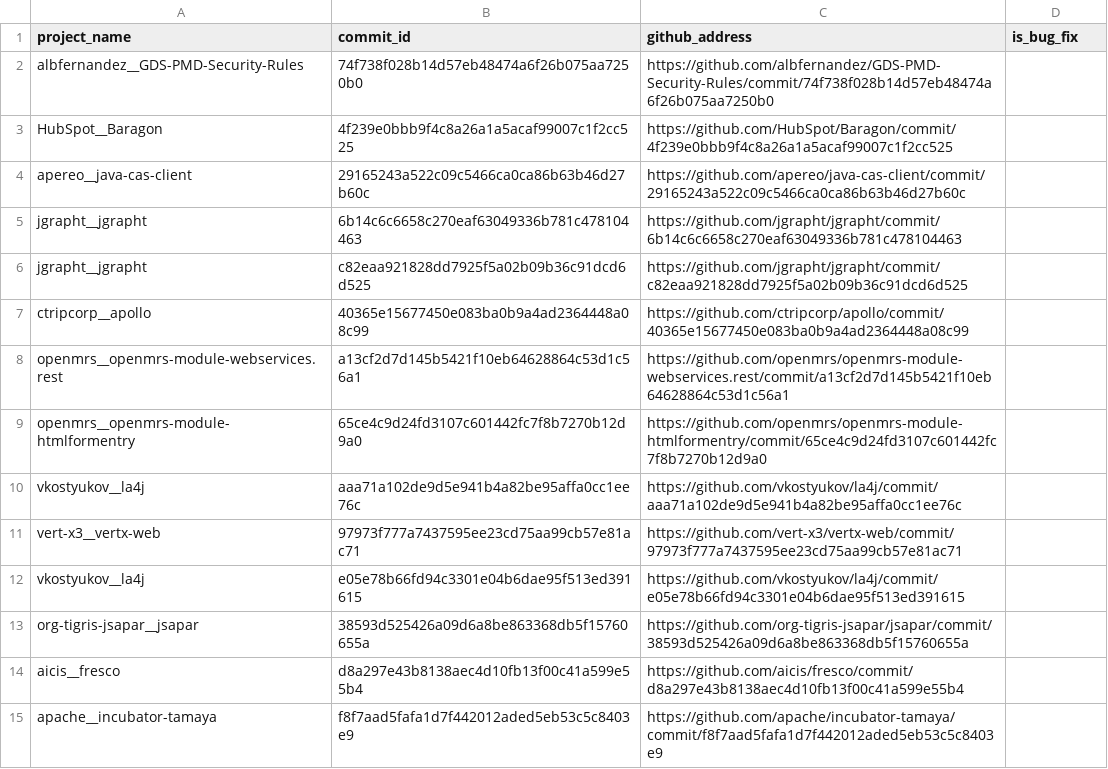
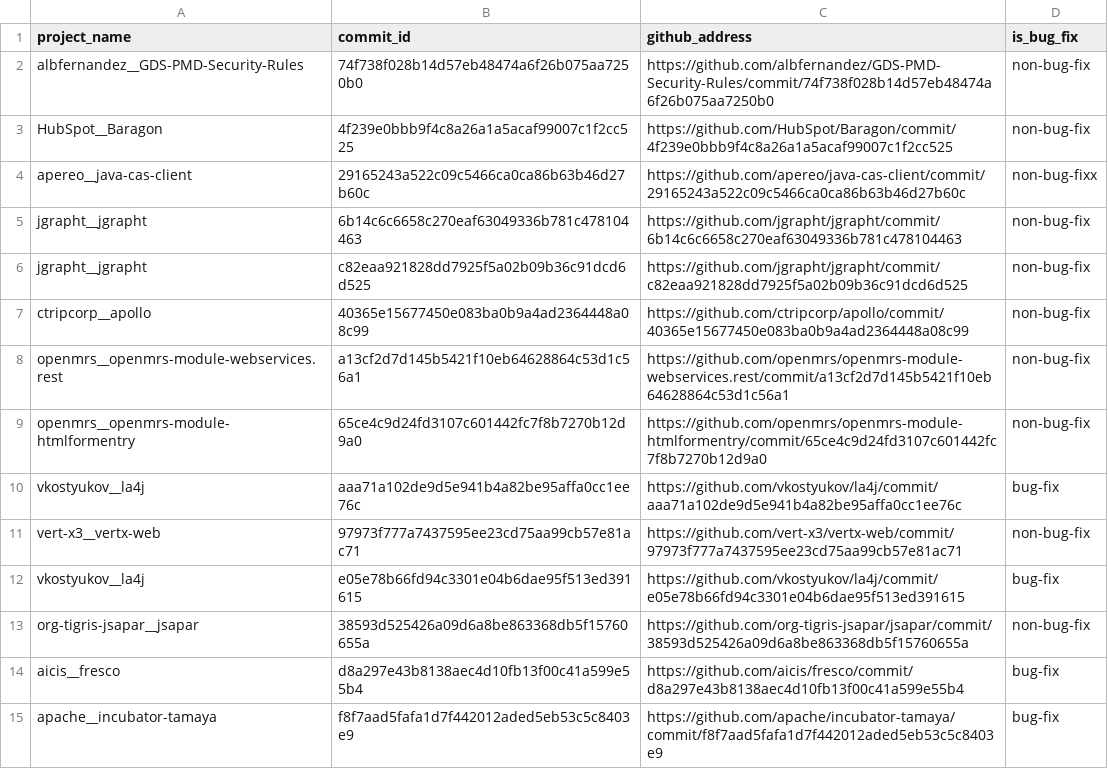
Before and after one commit to khaes-kth/GithubRepairPatterns, a CSV file: results/detected_checked_on_all.csv, drawn as a sheet; only a part is shown; the diff covers the shown part only.

Commit message:
Annotating 1-100

```diff
--- a/results/detected_checked_on_all.csv
+++ b/results/detected_checked_on_all.csv
@@ -1,15 +1,15 @@
 project_name,commit_id,github_address,is_bug_fix
-albfernandez__GDS-PMD-Security-Rules,74f738f028b14d57eb48474a6f26b075aa7250b0,https://github.com/albfernandez/GDS-PMD-Security-Rules/commit/74f738f028b14d57eb48474a6f26b075aa7250b0,
-HubSpot__Baragon,4f239e0bbb9f4c8a26a1a5acaf99007c1f2cc525,https://github.com/HubSpot/Baragon/commit/4f239e0bbb9f4c8a26a1a5acaf99007c1f2cc525,
-apereo__java-cas-client,29165243a522c09c5466ca0ca86b63b46d27b60c,https://github.com/apereo/java-cas-client/commit/29165243a522c09c5466ca0ca86b63b46d27b60c,
-jgrapht__jgrapht,6b14c6c6658c270eaf63049336b781c478104463,https://github.com/jgrapht/jgrapht/commit/6b14c6c6658c270eaf63049336b781c478104463,
-jgrapht__jgrapht,c82eaa921828dd7925f5a02b09b36c91dcd6d525,https://github.com/jgrapht/jgrapht/commit/c82eaa921828dd7925f5a02b09b36c91dcd6d525,
-ctripcorp__apollo,40365e15677450e083ba0b9a4ad2364448a08c99,https://github.com/ctripcorp/apollo/commit/40365e15677450e083ba0b9a4ad2364448a08c99,
-openmrs__openmrs-module-webservices.rest,a13cf2d7d145b5421f10eb64628864c53d1c56a1,https://github.com/openmrs/openmrs-module-webservices.rest/commit/a13cf2d7d145b5421f10eb64628864c53d1c56a1,
-openmrs__openmrs-module-htmlformentry,65ce4c9d24fd3107c601442fc7f8b7270b12d9a0,https://github.com/openmrs/openmrs-module-htmlformentry/commit/65ce4c9d24fd3107c601442fc7f8b7270b12d9a0,
-vkostyukov__la4j,aaa71a102de9d5e941b4a82be95affa0cc1ee76c,https://github.com/vkostyukov/la4j/commit/aaa71a102de9d5e941b4a82be95affa0cc1ee76c,
-vert-x3__vertx-web,97973f777a7437595ee23cd75aa99cb57e81ac71,https://github.com/vert-x3/vertx-web/commit/97973f777a7437595ee23cd75aa99cb57e81ac71,
-vkostyukov__la4j,e05e78b66fd94c3301e04b6dae95f513ed391615,https://github.com/vkostyukov/la4j/commit/e05e78b66fd94c3301e04b6dae95f513ed391615,
-org-tigris-jsapar__jsapar,38593d525426a09d6a8be863368db5f15760655a,https://github.com/org-tigris-jsapar/jsapar/commit/38593d525426a09d6a8be863368db5f15760655a,
-aicis__fresco,d8a297e43b8138aec4d10fb13f00c41a599e55b4,https://github.com/aicis/fresco/commit/d8a297e43b8138aec4d10fb13f00c41a599e55b4,
-apache__incubator-tamaya,f8f7aad5fafa1d7f442012aded5eb53c5c8403e9,https://github.com/apache/incubator-tamaya/commit/f8f7aad5fafa1d7f442012aded5eb53c5c8403e9,
+albfernandez__GDS-PMD-Security-Rules,74f738f028b14d57eb48474a6f26b075aa7250b0,https://github.com/albfernandez/GDS-PMD-Security-Rules/commit/74f738f028b14d57eb48474a6f26b075aa7250b0, non-bug-fix
+HubSpot__Baragon,4f239e0bbb9f4c8a26a1a5acaf99007c1f2cc525,https://github.com/HubSpot/Baragon/commit/4f239e0bbb9f4c8a26a1a5acaf99007c1f2cc525, non-bug-fix
+apereo__java-cas-client,29165243a522c09c5466ca0ca86b63b46d27b60c,https://github.com/apereo/java-cas-client/commit/29165243a522c09c5466ca0ca86b63b46d27b60c, non-bug-fixx
+jgrapht__jgrapht,6b14c6c6658c270eaf63049336b781c478104463,https://github.com/jgrapht/jgrapht/commit/6b14c6c6658c270eaf63049336b781c478104463, non-bug-fix
+jgrapht__jgrapht,c82eaa921828dd7925f5a02b09b36c91dcd6d525,https://github.com/jgrapht/jgrapht/commit/c82eaa921828dd7925f5a02b09b36c91dcd6d525, non-bug-fix
+ctripcorp__apollo,40365e15677450e083ba0b9a4ad2364448a08c99,https://github.com/ctripcorp/apollo/commit/40365e15677450e083ba0b9a4ad2364448a08c99, non-bug-fix
+openmrs__openmrs-module-webservices.rest,a13cf2d7d145b5421f10eb64628864c53d1c56a1,https://github.com/openmrs/openmrs-module-webservices.rest/commit/a13cf2d7d145b5421f10eb64628864c53d1c56a1, non-bug-fix
+openmrs__openmrs-module-htmlformentry,65ce4c9d24fd3107c601442fc7f8b7270b12d9a0,https://github.com/openmrs/openmrs-module-htmlformentry/commit/65ce4c9d24fd3107c601442fc7f8b7270b12d9a0, non-bug-fix
+vkostyukov__la4j,aaa71a102de9d5e941b4a82be95affa0cc1ee76c,https://github.com/vkostyukov/la4j/commit/aaa71a102de9d5e941b4a82be95affa0cc1ee76c, bug-fix
+vert-x3__vertx-web,97973f777a7437595ee23cd75aa99cb57e81ac71,https://github.com/vert-x3/vertx-web/commit/97973f777a7437595ee23cd75aa99cb57e81ac71, non-bug-fix
+vkostyukov__la4j,e05e78b66fd94c3301e04b6dae95f513ed391615,https://github.com/vkostyukov/la4j/commit/e05e78b66fd94c3301e04b6dae95f513ed391615, bug-fix
+org-tigris-jsapar__jsapar,38593d525426a09d6a8be863368db5f15760655a,https://github.com/org-tigris-jsapar/jsapar/commit/38593d525426a09d6a8be863368db5f15760655a, non-bug-fix
+aicis__fresco,d8a297e43b8138aec4d10fb13f00c41a599e55b4,https://github.com/aicis/fresco/commit/d8a297e43b8138aec4d10fb13f00c41a599e55b4, bug-fix
+apache__incubator-tamaya,f8f7aad5fafa1d7f442012aded5eb53c5c8403e9,https://github.com/apache/incubator-tamaya/commit/f8f7aad5fafa1d7f442012aded5eb53c5c8403e9, bug-fix
```
Also changed, not shown: 86 edited cells elsewhere in this file.
